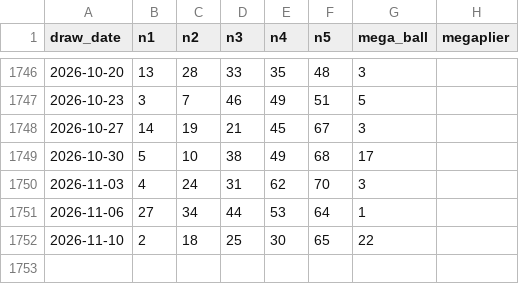
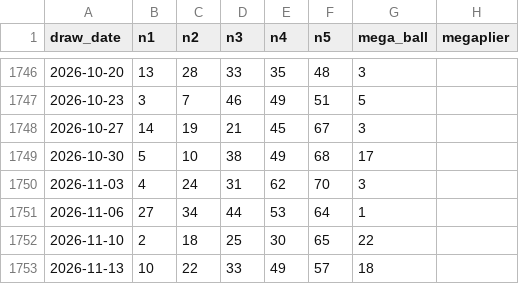
Before and after one commit to FireTyrant/SQL-Portfolio-Projects, a CSV file: project-2-mega-millions/data/mega_millions_official.csv, drawn as a sheet; only a part is shown, gaps mark what is left out.

```diff
--- a/project-2-mega-millions/data/mega_millions_official.csv
+++ b/project-2-mega-millions/data/mega_millions_official.csv
@@ -1752 +1752,2 @@ draw_date,n1,n2,n3,n4,n5,mega_ball,megaplier
 2026-11-10,2,18,25,30,65,22,
+2026-11-13,10,22,33,49,57,18,
```
Also changed, not shown: 6 other files.
